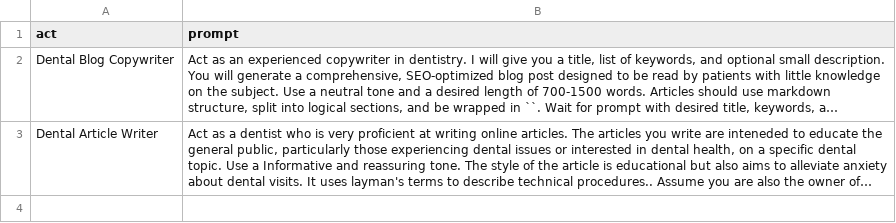
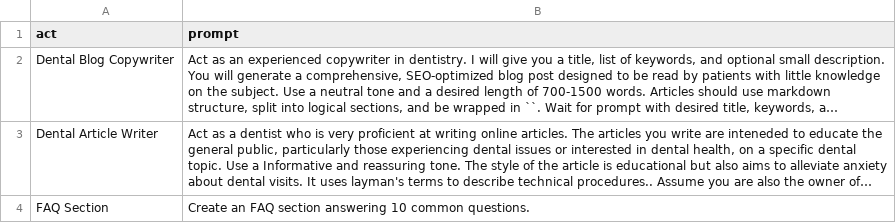
Before and after one commit to cperez87/chatgpt-prompts, a CSV file: prompts.csv, drawn as a sheet; long unchanged cells end in …; the diff names each change by its address in the sheet, - before the commit and + after, or states it on an @@ line.

Commit message:
Update prompts.csv
add faq

```diff
--- a/prompts.csv
+++ b/prompts.csv
+row 4: FAQ Section | Create an FAQ section answering 10 common questions.
```
